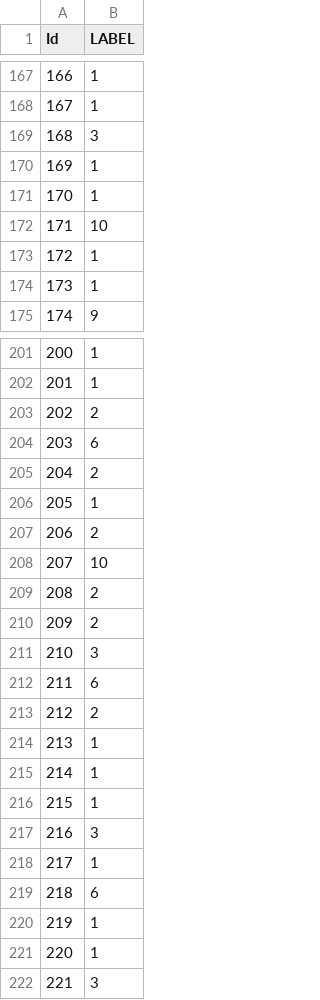
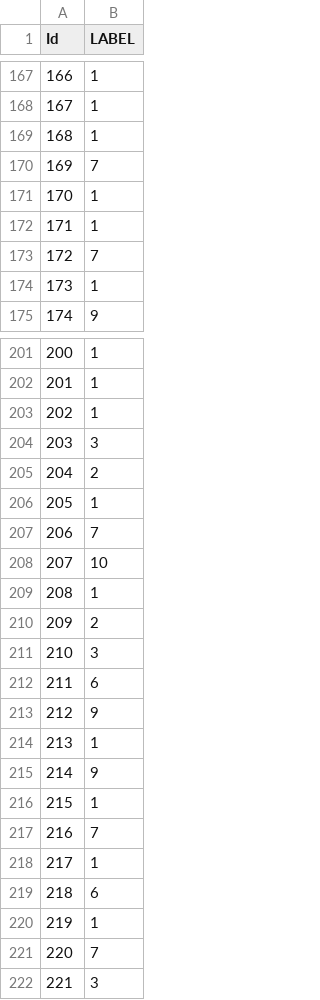
Before and after one commit to Ferretelic/ISSM, a CSV file: Keras/Unbalanced/Advanced/Model15000Size64/submission/submission_150.csv, drawn as a sheet; only a part is shown, gaps mark what is left out; the diff covers the shown part only.

Commit message:
created submissions

```diff
--- a/Keras/Unbalanced/Advanced/Model15000Size64/submission/submission_150.csv
+++ b/Keras/Unbalanced/Advanced/Model15000Size64/submission/submission_150.csv
@@ -168,7 +168,7 @@ Id,LABEL
 167,1
-168,3
-169,1
+168,1
+169,7
 170,1
-171,10
-172,1
+171,1
+172,7
 173,1
@@ -202,9 +202,9 @@ Id,LABEL
 201,1
-202,2
-203,6
+202,1
+203,3
 204,2
 205,1
-206,2
+206,7
 207,10
-208,2
+208,1
 209,2
@@ -212,7 +212,7 @@ Id,LABEL
 211,6
-212,2
+212,9
 213,1
-214,1
+214,9
 215,1
-216,3
+216,7
 217,1
@@ -220,3 +220,3 @@ Id,LABEL
 219,1
-220,1
+220,7
 221,3
```
Also changed, not shown: 75 edited cells elsewhere in this file, Keras/Unbalanced/Advanced/Model15000Size64/submission/submission_125.csv, Keras/Unbalanced/Advanced/Model15000Size64/submission/submission_175.csv, 16 other files.
